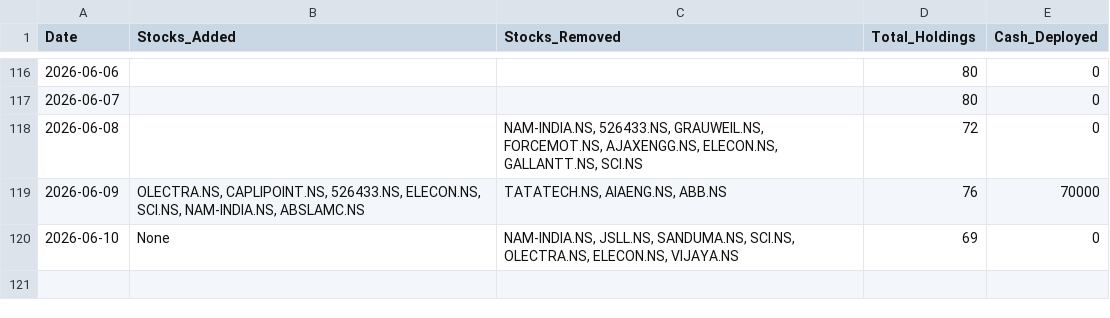
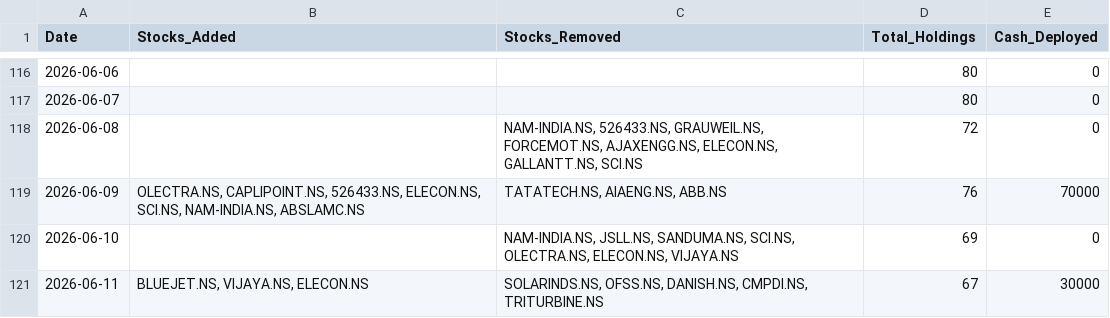
Before and after one commit to hitkarsh-singh/screener-tracker, a CSV file: data/daily_changes.csv, drawn as a sheet; only a part is shown, gaps mark what is left out.

```diff
--- a/data/daily_changes.csv
+++ b/data/daily_changes.csv
@@ -119,2 +119,3 @@ Date,Stocks_Added,Stocks_Removed,Total_Holdings,Cash_Deployed
 2026-06-09,"OLECTRA.NS, CAPLIPOINT.NS, 526433.NS, ELECON.NS, SCI.NS, NAM-INDIA.NS, ABSLAMC.NS","TATATECH.NS, AIAENG.NS, ABB.NS",76,70000
-2026-06-10,None,"NAM-INDIA.NS, JSLL.NS, SANDUMA.NS, SCI.NS, OLECTRA.NS, ELECON.NS, VIJAYA.NS",69,0
+2026-06-10,,"NAM-INDIA.NS, JSLL.NS, SANDUMA.NS, SCI.NS, OLECTRA.NS, ELECON.NS, VIJAYA.NS",69,0
+2026-06-11,"BLUEJET.NS, VIJAYA.NS, ELECON.NS","SOLARINDS.NS, OFSS.NS, DANISH.NS, CMPDI.NS, TRITURBINE.NS",67,30000
```
Also changed, not shown: data/current_holdings.csv, data/portfolio_value.csv, 3 other files.
